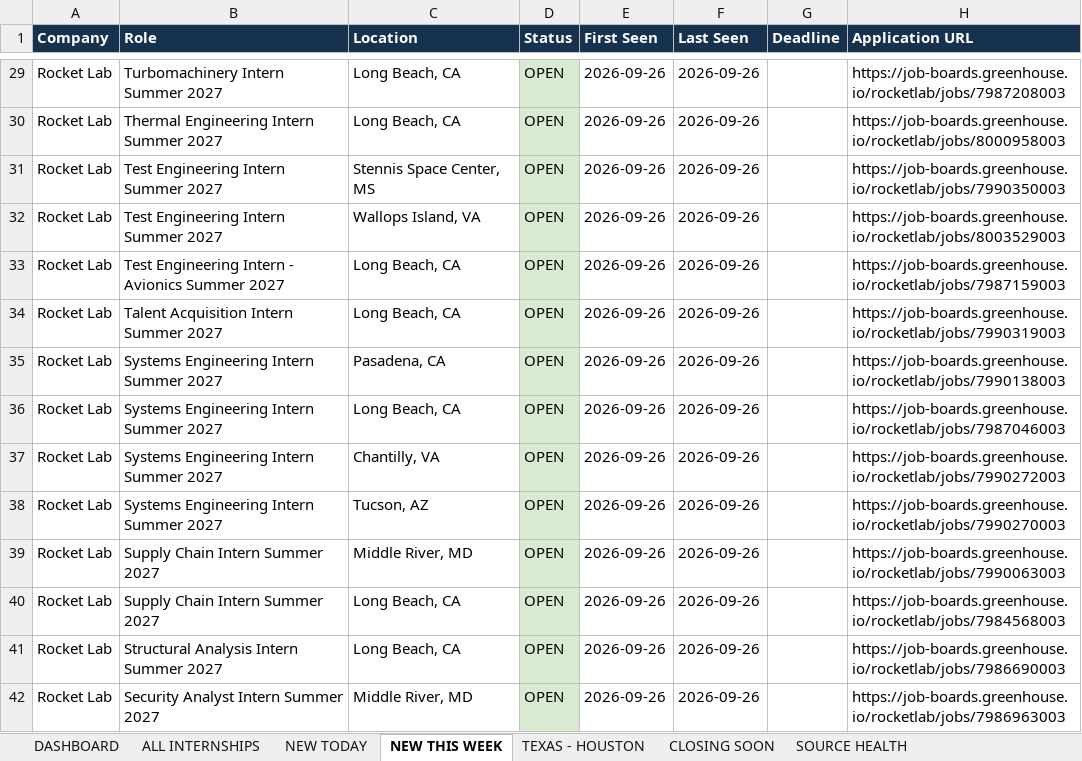
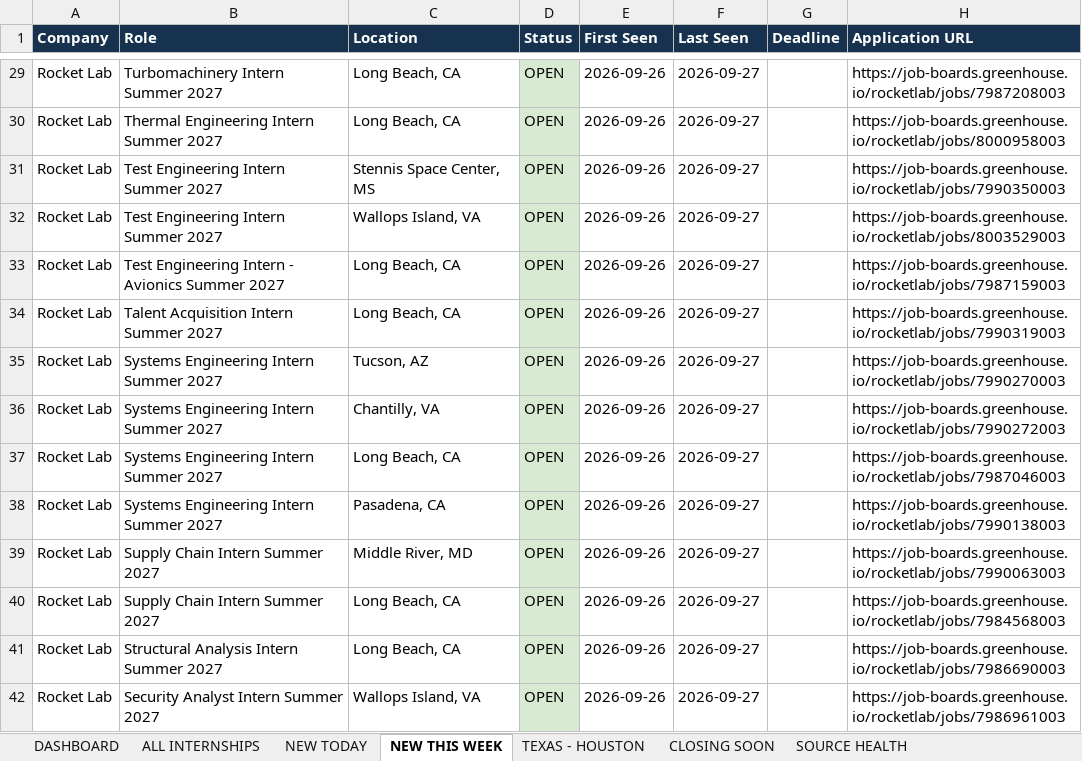
Before and after one commit to renee-makes-things/AIAA-UH-internships, an Excel workbook: AIAA_UH_Summer_2027_Internships.xlsx, sheet NEW THIS WEEK, drawn as a sheet; only a part is shown, gaps mark what is left out; values as stored, in another font and other column widths than the file's, no borders; the diff covers the shown part only; the diff names each change by its address in the sheet, - before the commit and + after, or states it on an @@ line.

```diff
--- a/AIAA_UH_Summer_2027_Internships.xlsx (sheet NEW THIS WEEK)
+++ b/AIAA_UH_Summer_2027_Internships.xlsx (sheet NEW THIS WEEK)
-F29:F42 (Last Seen): 2026-09-26
+F29:F42 (Last Seen): 2026-09-27
-C35 (Location): Pasadena, CA
+C35 (Location): Tucson, AZ
-H35 (Application URL): https://job-boards.greenhouse.io/rocketlab/jobs/7990138003
+H35 (Application URL): https://job-boards.greenhouse.io/rocketlab/jobs/7990270003
-C36 (Location): Long Beach, CA
+C36 (Location): Chantilly, VA
-H36 (Application URL): https://job-boards.greenhouse.io/rocketlab/jobs/7987046003
+H36 (Application URL): https://job-boards.greenhouse.io/rocketlab/jobs/7990272003
-C37 (Location): Chantilly, VA
+C37 (Location): Long Beach, CA
-H37 (Application URL): https://job-boards.greenhouse.io/rocketlab/jobs/7990272003
+H37 (Application URL): https://job-boards.greenhouse.io/rocketlab/jobs/7987046003
-C38 (Location): Tucson, AZ
+C38 (Location): Pasadena, CA
-H38 (Application URL): https://job-boards.greenhouse.io/rocketlab/jobs/7990270003
+H38 (Application URL): https://job-boards.greenhouse.io/rocketlab/jobs/7990138003
-C42 (Location): Middle River, MD
+C42 (Location): Wallops Island, VA
-H42 (Application URL): https://job-boards.greenhouse.io/rocketlab/jobs/7986963003
+H42 (Application URL): https://job-boards.greenhouse.io/rocketlab/jobs/7986961003
```
Also changed, not shown: 187 edited cells elsewhere in this sheet, sheet NEW TODAY, sheet ALL INTERNSHIPS, sheet SOURCE HEALTH, sheet TEXAS - HOUSTON, sheet DASHBOARD, 1 other file.
